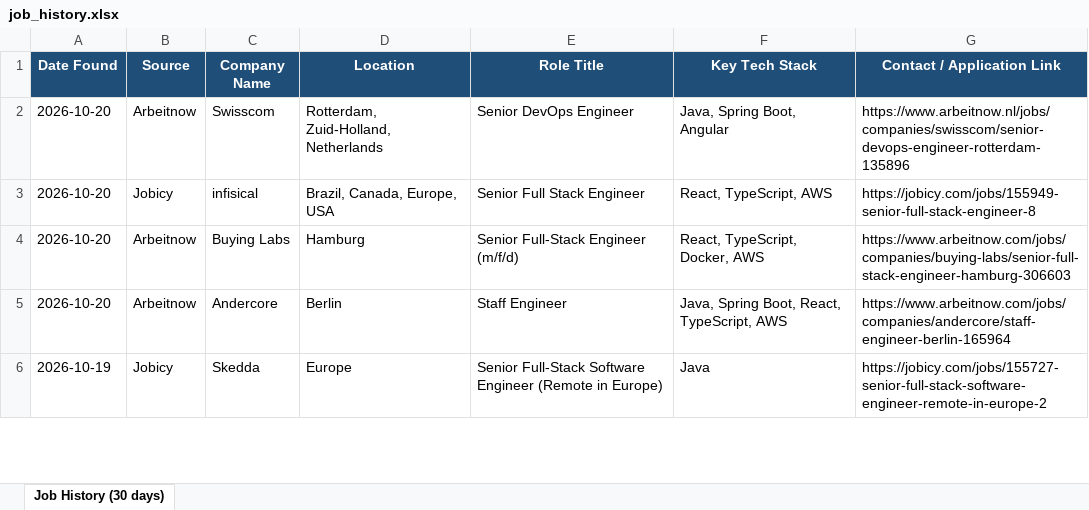
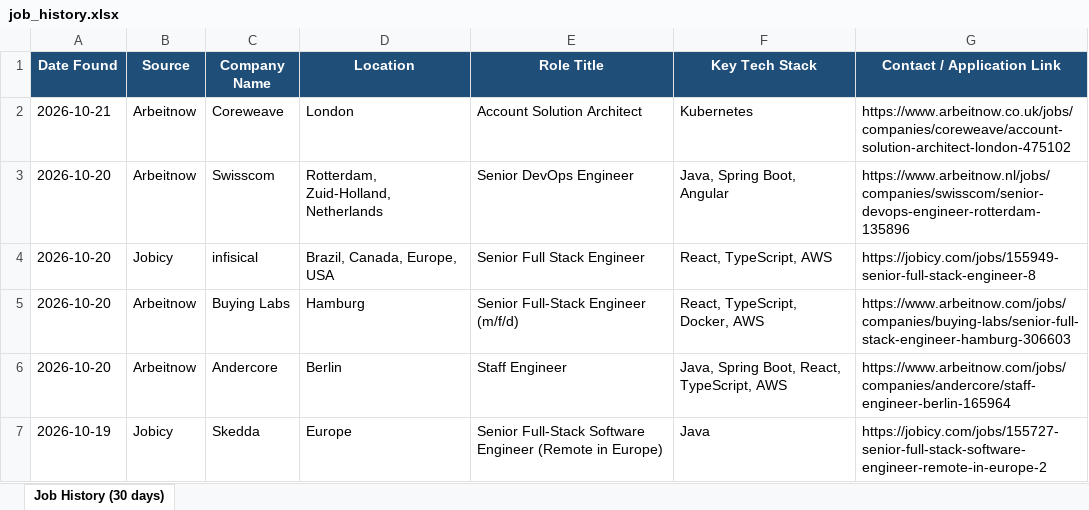
Before and after one commit to Sudheernookala/my-job-search-agent, an Excel workbook: data/job_history.xlsx, sheet Job History (30 days), drawn as a sheet; only a part is shown; values as stored, in another font and other column widths than the file's, no borders; the diff names each change by its address in the sheet, - before the commit and + after, or states it on an @@ line.

```diff
--- a/data/job_history.xlsx (sheet Job History (30 days))
+++ b/data/job_history.xlsx (sheet Job History (30 days))
+row 2: 2026-10-21 | Arbeitnow | Coreweave | London | Account Solution Architect | Kubernetes | https://www.arbeitnow.co.uk/jobs/companies/coreweave/account-solution-architect-london-475102
```
Also changed, not shown: 1 other file.
